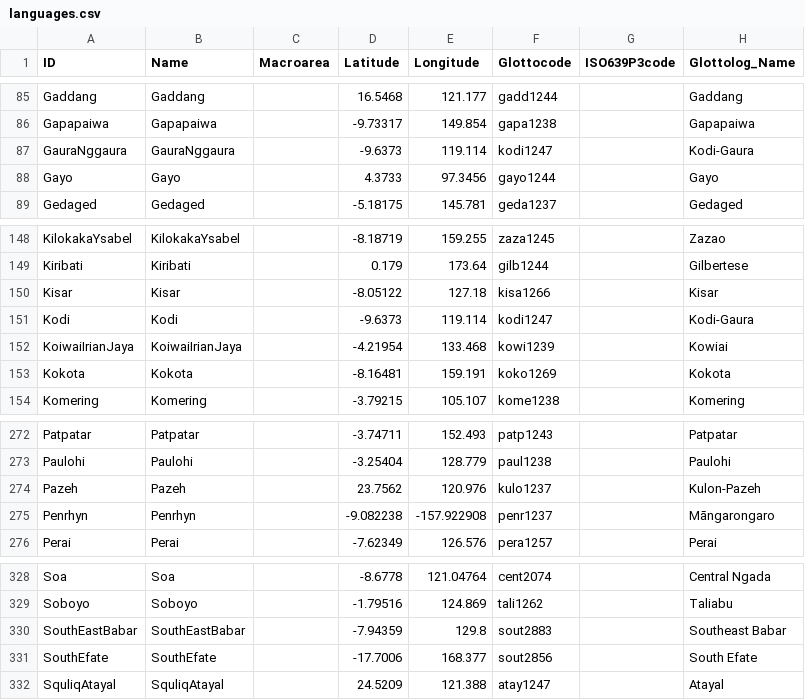
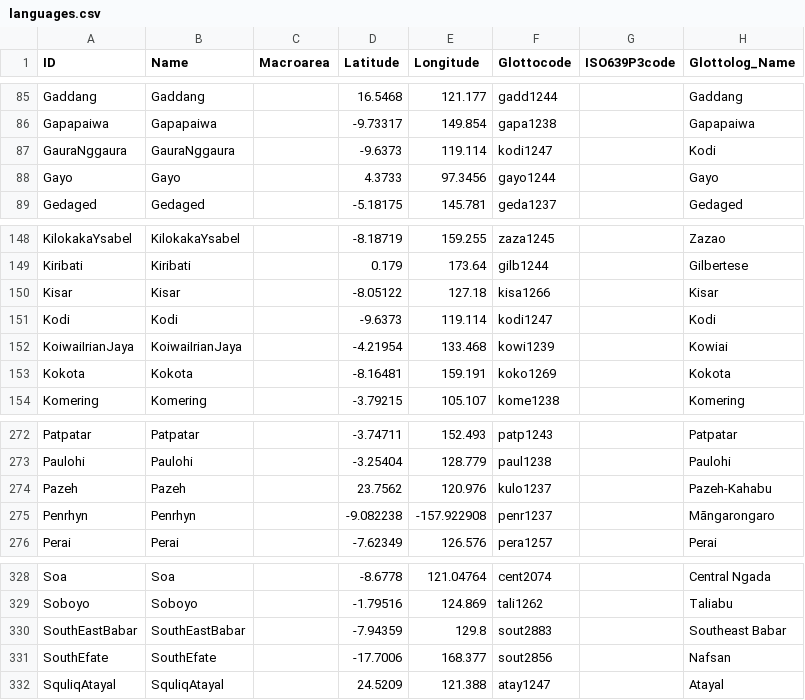
Before and after one commit to D-PLACE/dplace-tree-gray_et_al2009, a CSV file: cldf/languages.csv, drawn as a sheet; only a part is shown, gaps mark what is left out.

```diff
--- a/cldf/languages.csv
+++ b/cldf/languages.csv
@@ -86,3 +86,3 @@ Gaddang,Gaddang,,16.5468,121.177,gadd1244,,Gaddang
 Gapapaiwa,Gapapaiwa,,-9.73317,149.854,gapa1238,,Gapapaiwa
-GauraNggaura,GauraNggaura,,-9.6373,119.114,kodi1247,,Kodi-Gaura
+GauraNggaura,GauraNggaura,,-9.6373,119.114,kodi1247,,Kodi
 Gayo,Gayo,,4.3733,97.3456,gayo1244,,Gayo
@@ -150,3 +150,3 @@ Kiribati,Kiribati,,0.179,173.64,gilb1244,,Gilbertese
 Kisar,Kisar,,-8.05122,127.18,kisa1266,,Kisar
-Kodi,Kodi,,-9.6373,119.114,kodi1247,,Kodi-Gaura
+Kodi,Kodi,,-9.6373,119.114,kodi1247,,Kodi
 KoiwaiIrianJaya,KoiwaiIrianJaya,,-4.21954,133.468,kowi1239,,Kowiai
@@ -273,3 +273,3 @@ Patpatar,Patpatar,,-3.74711,152.493,patp1243,,Patpatar
 Paulohi,Paulohi,,-3.25404,128.779,paul1238,,Paulohi
-Pazeh,Pazeh,,23.7562,120.976,kulo1237,,Kulon-Pazeh
+Pazeh,Pazeh,,23.7562,120.976,kulo1237,,Pazeh-Kahabu
 Penrhyn,Penrhyn,,-9.082238,-157.922908,penr1237,,Māngarongaro
@@ -330,3 +330,3 @@ Soboyo,Soboyo,,-1.79516,124.869,tali1262,,Taliabu
 SouthEastBabar,SouthEastBabar,,-7.94359,129.8,sout2883,,Southeast Babar
-SouthEfate,SouthEfate,,-17.7006,168.377,sout2856,,South Efate
+SouthEfate,SouthEfate,,-17.7006,168.377,sout2856,,Nafsan
 SquliqAtayal,SquliqAtayal,,24.5209,121.388,atay1247,,Atayal
```
Also changed, not shown: cldf/trees.csv, 10 other files.
